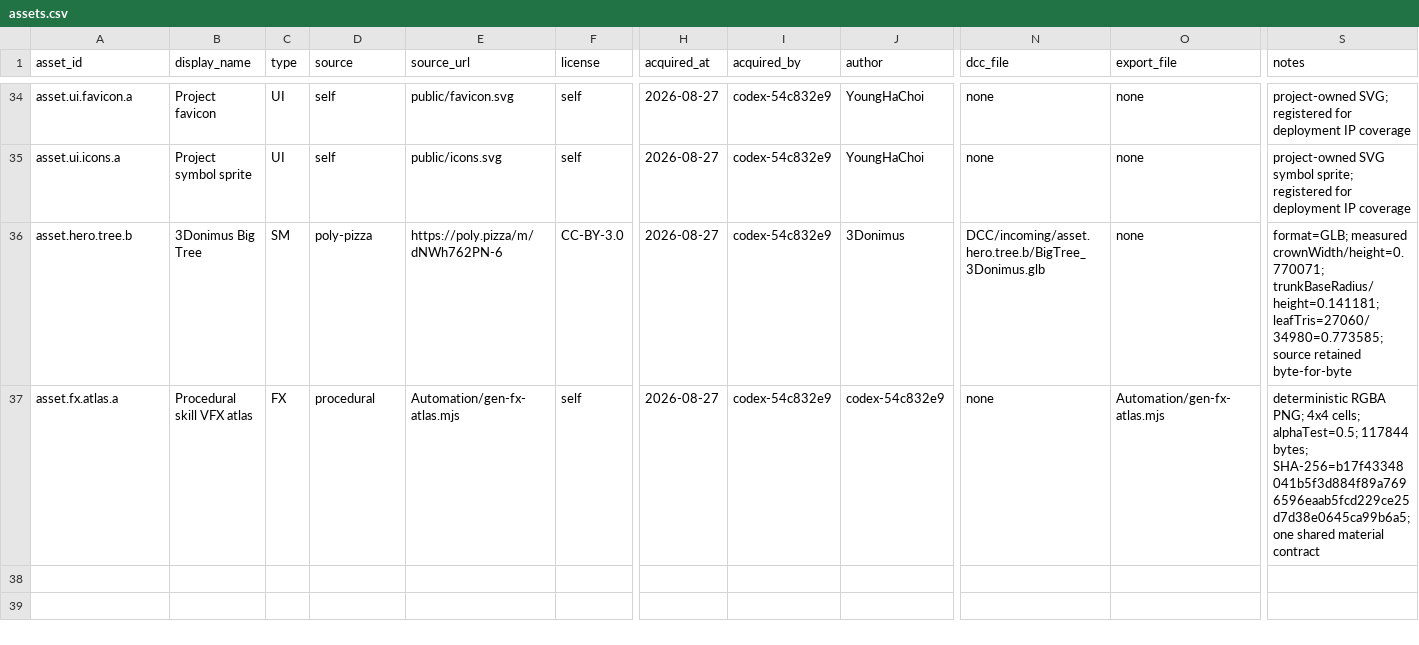
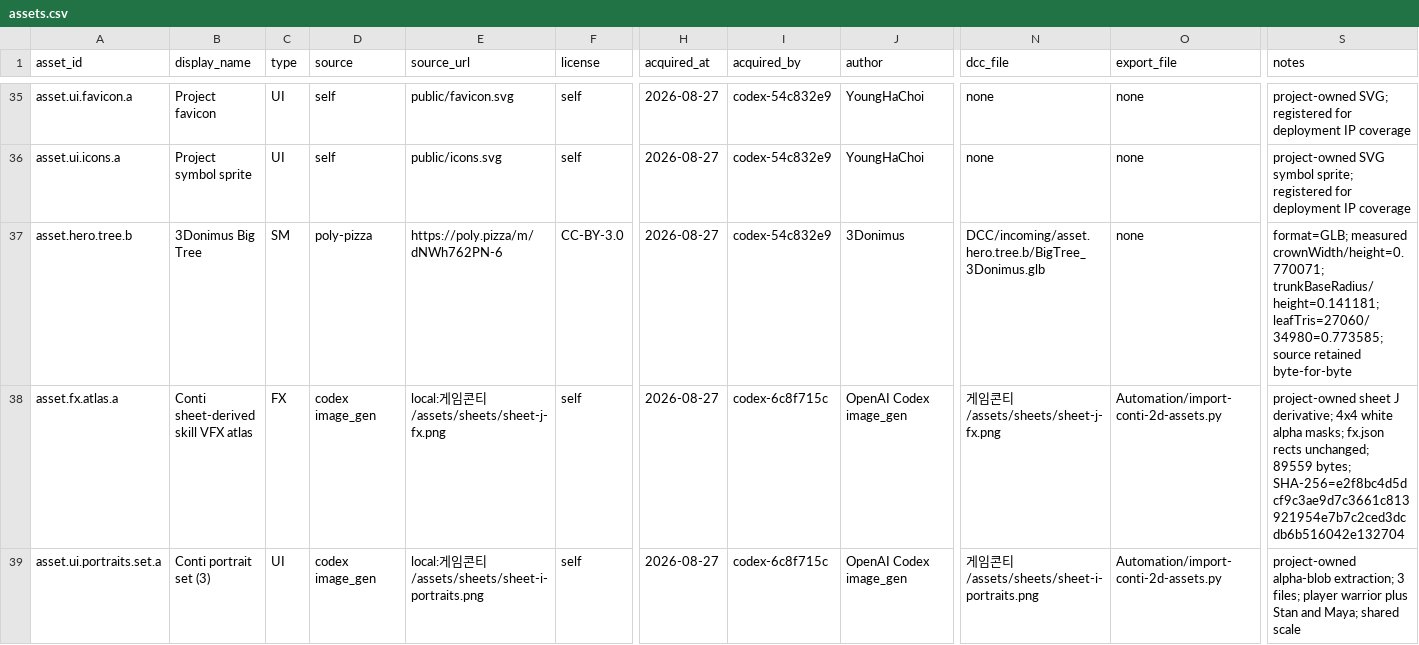
Before and after one commit to ChoiYoungHa/ChoiYoungHa.github.io, a CSV file: src/data/assets.csv, drawn as a sheet; only a part is shown, gaps mark what is left out; addresses are those after the commit; rows hold the shown columns only; the diff covers the shown part only; the diff names each change by its address in the sheet, - before the commit and + after, or states it on an @@ line.

Commit message:
콘티 2D 시트 적용(R120-A): 초상 3(스탄·마야·전사)→타이틀/생성/대화/HUD, 키아트 타이틀 배경(webp 227KB), fx_atlas 재구성(sheet-j, fx.json 의미 보존), 9-slice 패널/버튼 프레임(sheet-d 파생), assets.csv(검·캐릭터 포함) 등록, 492/494 (codex-A2, wt/bench)

```diff
--- a/src/data/assets.csv
+++ b/src/data/assets.csv
-B38 (display_name): Procedural skill VFX atlas
+B38 (display_name): Conti sheet-derived skill VFX atlas
-D38 (source): procedural
+D38 (source): codex image_gen
-E38 (source_url): Automation/gen-fx-atlas.mjs
+E38 (source_url): local:게임콘티/assets/sheets/sheet-j-fx.png
-I38 (acquired_by): codex-54c832e9
+I38 (acquired_by): codex-6c8f715c
-J38 (author): codex-54c832e9
+J38 (author): OpenAI Codex image_gen
-N38 (dcc_file): none
+N38 (dcc_file): 게임콘티/assets/sheets/sheet-j-fx.png
-O38 (export_file): Automation/gen-fx-atlas.mjs
+O38 (export_file): Automation/import-conti-2d-assets.py
-S38 (notes): deterministic RGBA PNG; 4x4 cells; alphaTest=0.5; 117844 bytes; SHA-256=b17f43348041b5f3d884f89a7696596eaab5fcd229ce25d7d38e0645ca99b6a5; one shared material contract
+S38 (notes): project-owned sheet J derivative; 4x4 white alpha masks; fx.json rects unchanged; 89559 bytes; SHA-256=e2f8bc4d5dcf9c3ae9d7c3661c813921954e7b7c2ced3dcdb6b516042e132704
+row 39: asset.ui.portraits.set.a | Conti portrait set (3) | UI | codex image_gen | local:게임콘티/assets/sheets/sheet-i-portraits.png | self | 2026-08-27 | codex-6c8f715c | OpenAI Codex image_gen | 게임콘티/assets/sheets/sheet-i-portraits.png | Automation/import-conti-2d-assets.py | project-owned alpha-blob extraction; 3 files; player warrior plus Stan and Maya; shared scale
```
Also changed, not shown: 4 added rows and 1 removed row elsewhere in this file, 19 other files.
